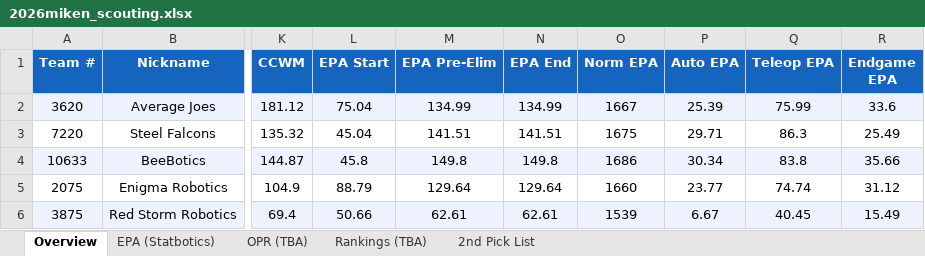
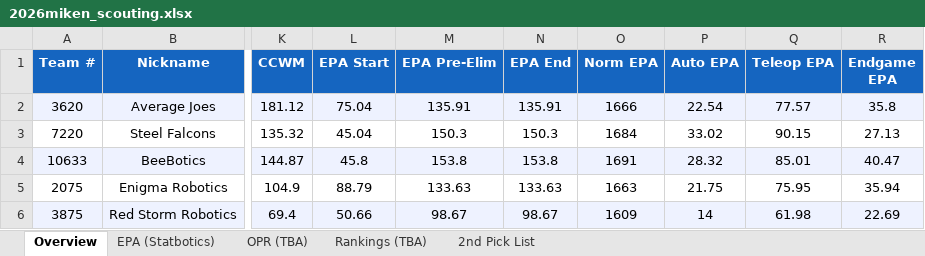
Before and after one commit to jpittenger8767/Scouting-App, an Excel workbook: 2026miken_scouting.xlsx, sheet Overview, drawn as a sheet; only a part is shown, gaps mark what is left out; values as stored, in another font and other column widths than the file's, no borders; the diff covers the shown part only; the diff names each change by its address in the sheet, - before the commit and + after, or states it on an @@ line.

```diff
--- a/2026miken_scouting.xlsx (sheet Overview)
+++ b/2026miken_scouting.xlsx (sheet Overview)
-M2 (EPA Pre-Elim): 134.99
+M2 (EPA Pre-Elim): 135.91
-N2 (EPA End): 134.99
+N2 (EPA End): 135.91
-O2 (Norm EPA): 1667
+O2 (Norm EPA): 1666
-P2 (Auto EPA): 25.39
+P2 (Auto EPA): 22.54
-Q2 (Teleop EPA): 75.99
+Q2 (Teleop EPA): 77.57
-R2 (Endgame EPA): 33.6
+R2 (Endgame EPA): 35.8
-M3 (EPA Pre-Elim): 141.51
+M3 (EPA Pre-Elim): 150.3
-N3 (EPA End): 141.51
+N3 (EPA End): 150.3
-O3 (Norm EPA): 1675
+O3 (Norm EPA): 1684
-P3 (Auto EPA): 29.71
+P3 (Auto EPA): 33.02
-Q3 (Teleop EPA): 86.3
+Q3 (Teleop EPA): 90.15
-R3 (Endgame EPA): 25.49
+R3 (Endgame EPA): 27.13
-M4 (EPA Pre-Elim): 149.8
+M4 (EPA Pre-Elim): 153.8
-N4 (EPA End): 149.8
+N4 (EPA End): 153.8
-O4 (Norm EPA): 1686
+O4 (Norm EPA): 1691
-P4 (Auto EPA): 30.34
+P4 (Auto EPA): 28.32
-Q4 (Teleop EPA): 83.8
+Q4 (Teleop EPA): 85.01
-R4 (Endgame EPA): 35.66
+R4 (Endgame EPA): 40.47
-M5 (EPA Pre-Elim): 129.64
+M5 (EPA Pre-Elim): 133.63
-N5 (EPA End): 129.64
+N5 (EPA End): 133.63
-O5 (Norm EPA): 1660
+O5 (Norm EPA): 1663
-P5 (Auto EPA): 23.77
+P5 (Auto EPA): 21.75
-Q5 (Teleop EPA): 74.74
+Q5 (Teleop EPA): 75.95
-R5 (Endgame EPA): 31.12
+R5 (Endgame EPA): 35.94
-M6 (EPA Pre-Elim): 62.61
+M6 (EPA Pre-Elim): 98.67
-N6 (EPA End): 62.61
+N6 (EPA End): 98.67
-O6 (Norm EPA): 1539
+O6 (Norm EPA): 1609
-P6 (Auto EPA): 6.67
+P6 (Auto EPA): 14
-Q6 (Teleop EPA): 40.45
+Q6 (Teleop EPA): 61.98
-R6 (Endgame EPA): 15.49
+R6 (Endgame EPA): 22.69
```
Also changed, not shown: 18 edited cells elsewhere in this sheet, sheet EPA (Statbotics), scouter_assignments.xlsx, scouting_merged.xlsx.
